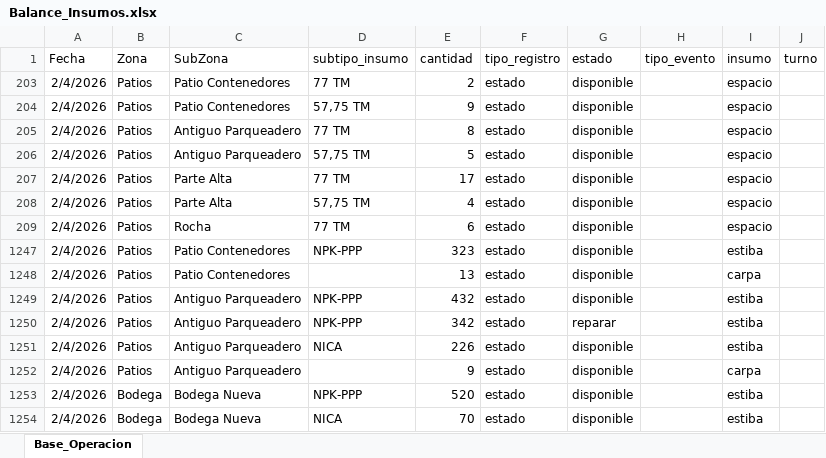
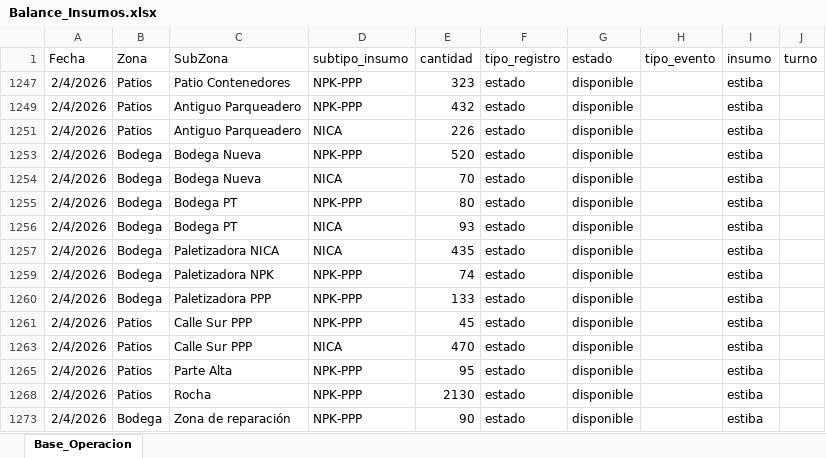
Before and after one commit to Anyelaj16/balanceinsumos, an Excel workbook: Balance_Insumos.xlsx, sheet Base_Operacion, drawn as a sheet; only a part is shown; the shorter side is filled out with more unchanged rows; values as stored, in another font and other column widths than the file's, no borders; table styles not drawn; the diff covers the shown part only; the diff names each change by its address in the sheet, - before the commit and + after, or states it on an @@ line.

```diff
--- a/Balance_Insumos.xlsx (sheet Base_Operacion)
+++ b/Balance_Insumos.xlsx (sheet Base_Operacion)
@@ row 203 hidden: 2/4/2026 | Patios | Patio Contenedores | 77 TM | 2 | estado | disponible |  | espacio @@
@@ row 204 hidden: 2/4/2026 | Patios | Patio Contenedores | 57,75 TM | 9 | estado | disponible |  | espacio @@
@@ row 205 hidden: 2/4/2026 | Patios | Antiguo Parqueadero | 77 TM | 8 | estado | disponible |  | espacio @@
@@ row 206 hidden: 2/4/2026 | Patios | Antiguo Parqueadero | 57,75 TM | 5 | estado | disponible |  | espacio @@
@@ row 207 hidden: 2/4/2026 | Patios | Parte Alta | 77 TM | 17 | estado | disponible |  | espacio @@
@@ row 208 hidden: 2/4/2026 | Patios | Parte Alta | 57,75 TM | 4 | estado | disponible |  | espacio @@
@@ row 209 hidden: 2/4/2026 | Patios | Rocha | 77 TM | 6 | estado | disponible |  | espacio @@
@@ row 1248 hidden: 2/4/2026 | Patios | Patio Contenedores |  | 13 | estado | disponible |  | carpa @@
@@ row 1250 hidden: 2/4/2026 | Patios | Antiguo Parqueadero | NPK-PPP | 342 | estado | reparar |  | estiba @@
@@ row 1252 hidden: 2/4/2026 | Patios | Antiguo Parqueadero |  | 9 | estado | disponible |  | carpa @@
```
Also changed, not shown: 19 hidden or unhidden rows elsewhere in this sheet.
